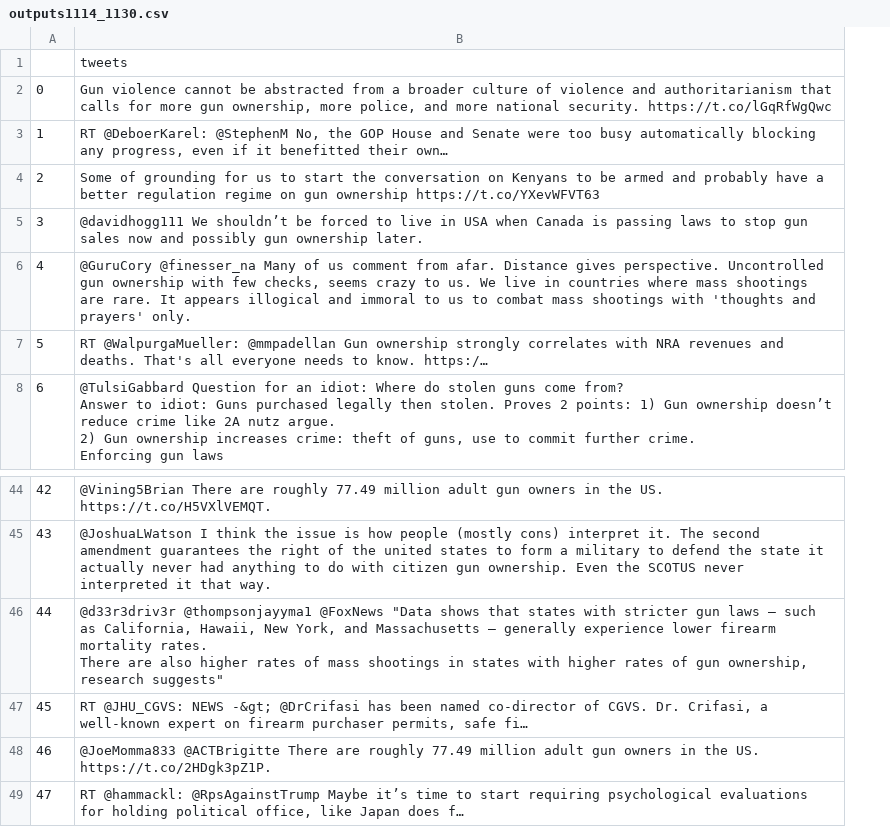
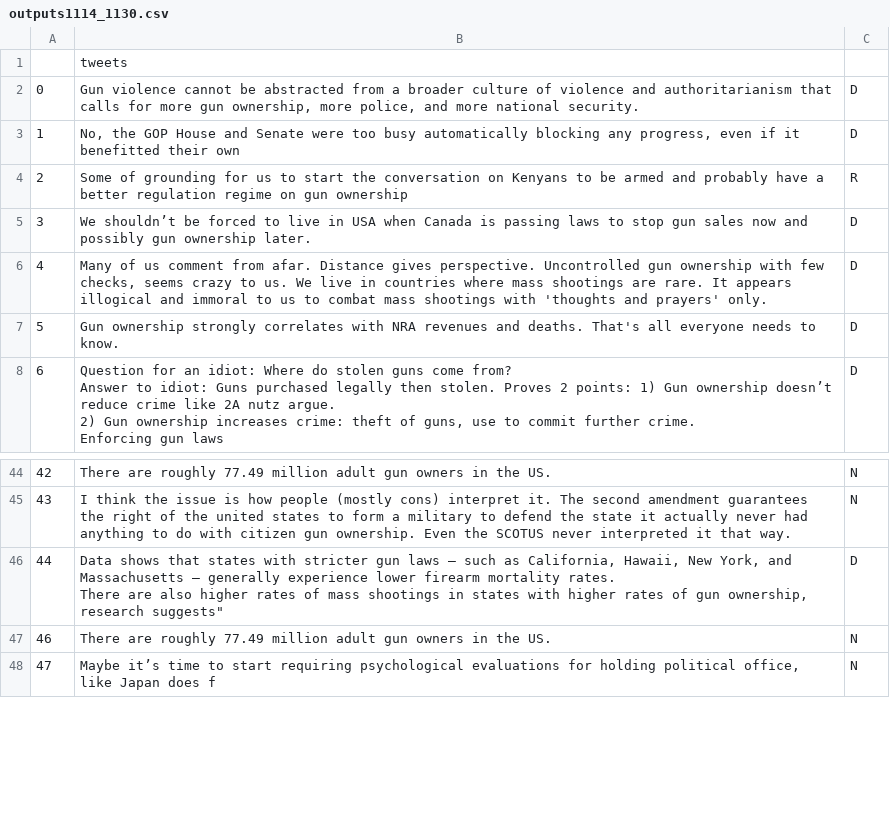
Before and after one commit to Jep4/BERT-Political-tweet-analysis, a CSV file: outputs1114_1130.csv, drawn as a sheet; only a part is shown, gaps mark what is left out; removed rows and columns are numbered as before the commit, all else as after; ↵ is a line break in a cell; the diff names each change by its address in the sheet, - before the commit and + after, or states it on an @@ line.

```diff
--- a/outputs1114_1130.csv
+++ b/outputs1114_1130.csv
-column B, rows 1-8: tweets | Gun violence cannot be abstracted from a broader culture of violence and authoritarianism that calls for more gun ownership, more police, and more national security. https://t.co/lGqRfWgQwc | RT @DeboerKarel: @StephenM No, the GOP House and Senate were too busy automatically blocking any progress, even if it benefitted their own… | Some of grounding for us to start the conversation on Kenyans to be armed and probably have a better regulation regime on gun ownership https://t.co/YXevWFVT63 | @davidhogg111 We shouldn’t be forced to live in USA when Canada is passing laws to stop gun sales now and possibly gun ownership later. | @GuruCory @finesser_na Many of us comment from afar. Distance gives perspective. Uncontrolled gun ownership with few checks, seems crazy to us. We live in countries where mass shootings are rare. It appears illogical and immoral to us to combat mass shootings with 'thoughts and prayers' only. | RT @WalpurgaMueller: @mmpadellan Gun ownership strongly correlates with NRA revenues and deaths. That's all everyone needs to know. https:/… | @TulsiGabbard Question for an idiot: Where do stolen guns come from? ↵ Answer to idiot: Guns purchased legally then stolen. Proves 2 points: 1) Gun ownership doesn’t reduce crime like 2A nutz argue. ↵ 2) Gun ownership increases crime: theft of guns, use to commit further crime. ↵ Enforcing gun laws; rows 44-46: @Vining5Brian There are roughly 77.49 million adult gun owners in the US. https://t.co/H5VXlVEMQT. | @JoshuaLWatson I think the issue is how people (mostly cons) interpret it. The second amendment guarantees the right of the united states to form a military to defend the state it actually never had anything to do with citizen gun ownership. Even the SCOTUS never interpreted it that way. | @d33r3driv3r @thompsonjayyma1 @FoxNews "Data shows that states with stricter gun laws — such as California, Hawaii, New York, and Massachusetts — generally experience lower firearm mortality rates. ↵ There are also higher rates of mass shootings in states with higher rates of gun ownership, research suggests"; rows 48-49: @JoeMomma833 @ACTBrigitte There are roughly 77.49 million adult gun owners in the US. https://t.co/2HDgk3pZ1P. | RT @hammackl: @RpsAgainstTrump Maybe it’s time to start requiring psychological evaluations for holding political office, like Japan does f…
+column B, rows 1-8: tweets | Gun violence cannot be abstracted from a broader culture of violence and authoritarianism that calls for more gun ownership, more police, and more national security. | No, the GOP House and Senate were too busy automatically blocking any progress, even if it benefitted their own | Some of grounding for us to start the conversation on Kenyans to be armed and probably have a better regulation regime on gun ownership | We shouldn’t be forced to live in USA when Canada is passing laws to stop gun sales now and possibly gun ownership later. | Many of us comment from afar. Distance gives perspective. Uncontrolled gun ownership with few checks, seems crazy to us. We live in countries where mass shootings are rare. It appears illogical and immoral to us to combat mass shootings with 'thoughts and prayers' only. | Gun ownership strongly correlates with NRA revenues and deaths. That's all everyone needs to know. | Question for an idiot: Where do stolen guns come from? ↵ Answer to idiot: Guns purchased legally then stolen. Proves 2 points: 1) Gun ownership doesn’t reduce crime like 2A nutz argue. ↵ 2) Gun ownership increases crime: theft of guns, use to commit further crime. ↵ Enforcing gun laws; rows 44-48: There are roughly 77.49 million adult gun owners in the US. | I think the issue is how people (mostly cons) interpret it. The second amendment guarantees the right of the united states to form a military to defend the state it actually never had anything to do with citizen gun ownership. Even the SCOTUS never interpreted it that way. | Data shows that states with stricter gun laws — such as California, Hawaii, New York, and Massachusetts — generally experience lower firearm mortality rates. ↵ There are also higher rates of mass shootings in states with higher rates of gun ownership, research suggests" | There are roughly 77.49 million adult gun owners in the US. | Maybe it’s time to start requiring psychological evaluations for holding political office, like Japan does f
+column C, rows 2-8: D | D | R | D | D | D | D; rows 44-48: N | N | D | N | N
-row 47: 45 | RT @JHU_CGVS: NEWS -&gt; @DrCrifasi has been named co-director of CGVS. Dr. Crifasi, a well-known expert on firearm purchaser permits, safe fi…
```
Also changed, not shown: outputs1113.csv.
